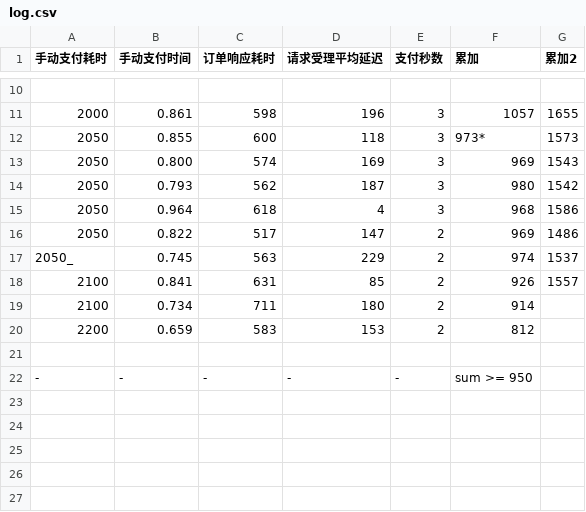
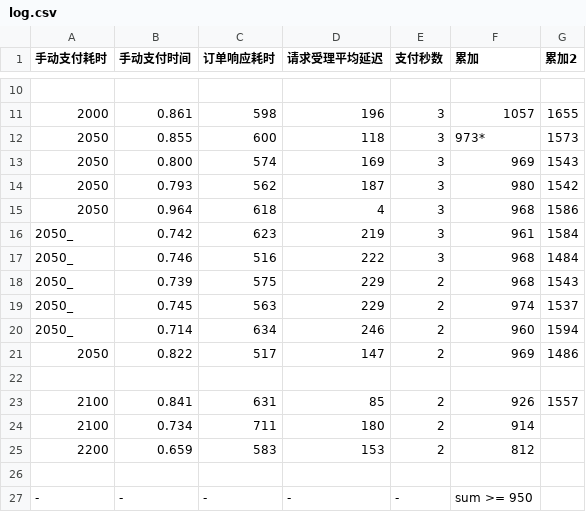
Before and after one commit to itdragons/js_scripts, a CSV file: jd/log.csv, drawn as a sheet; only a part is shown, gaps mark what is left out; addresses are those after the commit; the diff names each change by its address in the sheet, - before the commit and + after, or states it on an @@ line.

Commit message:
jd 2050_

```diff
--- a/jd/log.csv
+++ b/jd/log.csv
+row 16: 2050_ | 0.742 | 623 | 219 | 3 | 961 | 1584
+row 17: 2050_ | 0.746 | 516 | 222 | 3 | 968 | 1484
+row 18: 2050_ | 0.739 | 575 | 229 | 2 | 968 | 1543
+row 19: 2050_ | 0.745 | 563 | 229 | 2 | 974 | 1537
+row 20: 2050_ | 0.714 | 634 | 246 | 2 | 960 | 1594
-row 22: 2050_ | 0.745 | 563 | 229 | 2 | 974 | 1537
+row 22: (empty)
```
